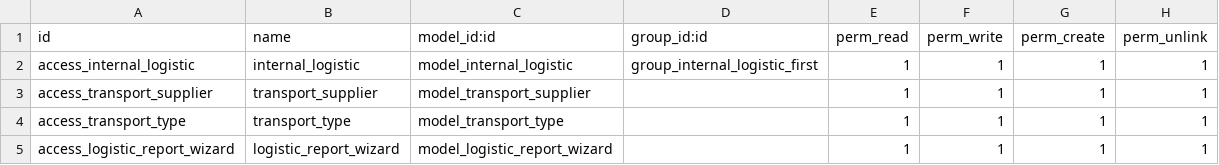
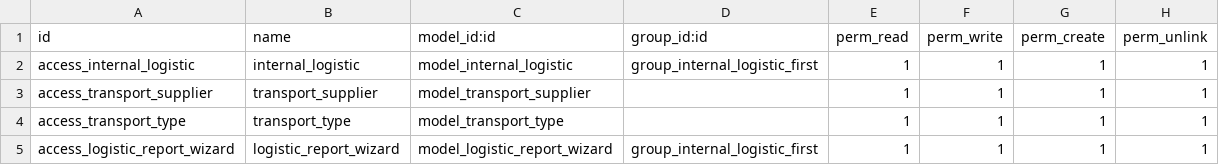
Before and after one commit to RLJO/EGO13, a CSV file: logistic/security/ir.model.access.csv, drawn as a sheet.

Commit message:
update ego_custom MODULE AND LOGISTIC

```diff
--- a/logistic/security/ir.model.access.csv
+++ b/logistic/security/ir.model.access.csv
@@ -4,2 +4,2 @@ access_transport_supplier,transport_supplier,model_transport_supplier,,1,1,1,1
 access_transport_type,transport_type,model_transport_type,,1,1,1,1
-access_logistic_report_wizard,logistic_report_wizard,model_logistic_report_wizard,,1,1,1,1
+access_logistic_report_wizard,logistic_report_wizard,model_logistic_report_wizard,group_internal_logistic_first,1,1,1,1
```
Also changed, not shown: 5 other files.
